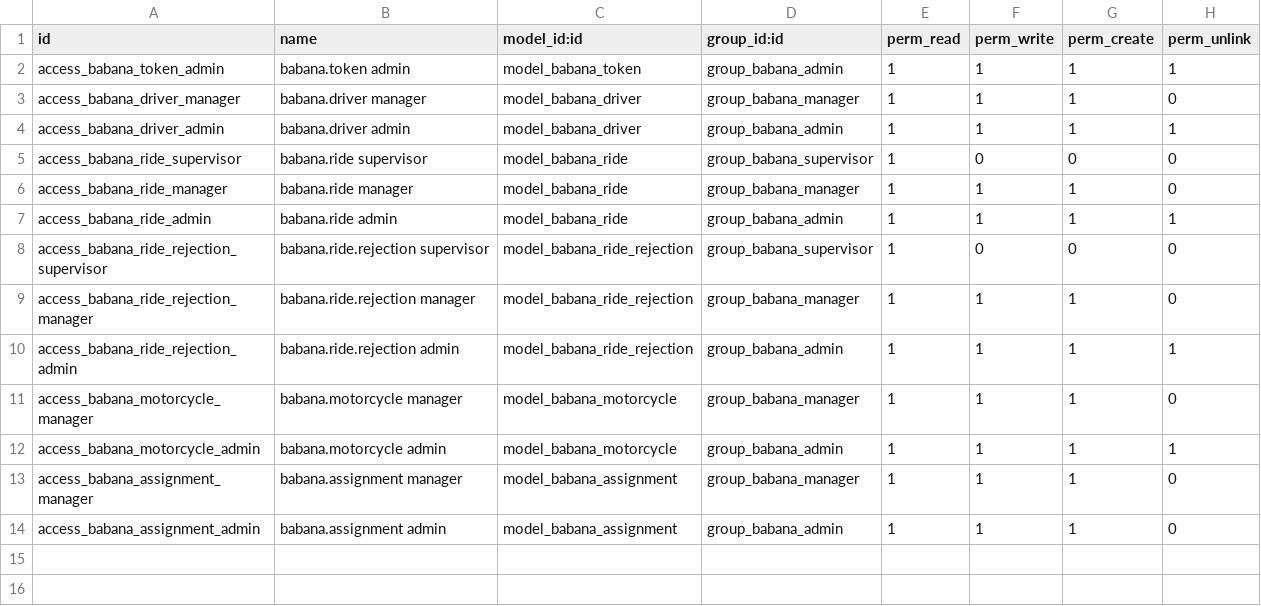
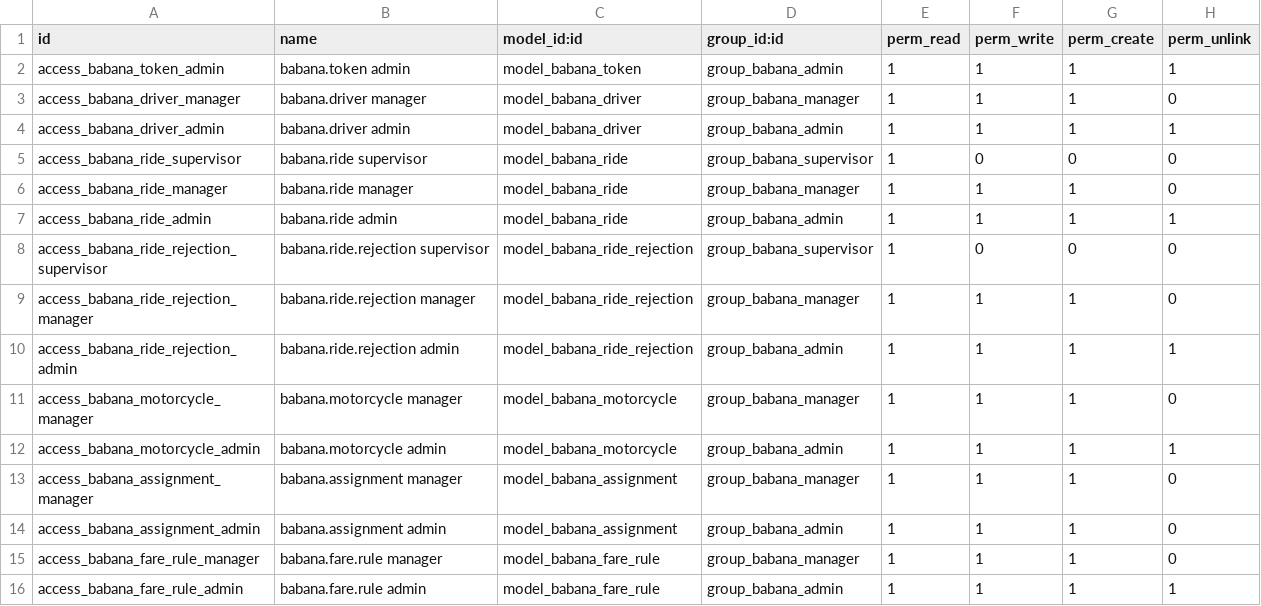
Before and after one commit to adrienmomo/babana_cm, a CSV file: code/services/odoo/addons/babana/security/ir.model.access.csv, drawn as a sheet.

```diff
--- a/code/services/odoo/addons/babana/security/ir.model.access.csv
+++ b/code/services/odoo/addons/babana/security/ir.model.access.csv
@@ -14 +14,3 @@ access_babana_assignment_manager,babana.assignment manager,model_babana_assignme
 access_babana_assignment_admin,babana.assignment admin,model_babana_assignment,group_babana_admin,1,1,1,0
+access_babana_fare_rule_manager,babana.fare.rule manager,model_babana_fare_rule,group_babana_manager,1,1,1,0
+access_babana_fare_rule_admin,babana.fare.rule admin,model_babana_fare_rule,group_babana_admin,1,1,1,1
```
Also changed, not shown: 8 other files.
